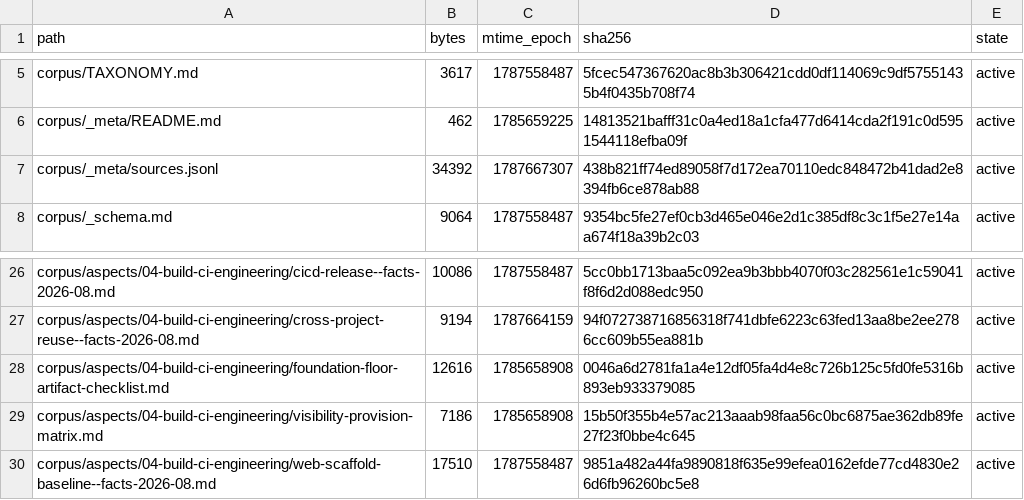
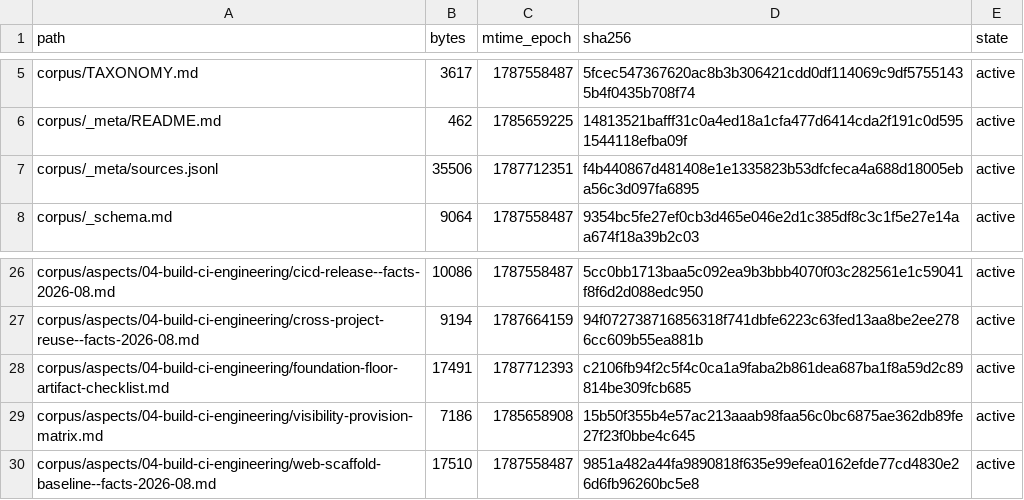
Before and after one commit to coolbress/standards, a TSV file: audit/after-manifest.tsv, drawn as a sheet; only a part is shown, gaps mark what is left out.

```diff
--- a/audit/after-manifest.tsv
+++ b/audit/after-manifest.tsv
@@ -6,3 +6,3 @@ corpus/TAXONOMY.md	3617	1787558487	5fcec547367620ac8b3b306421cdd0df114069c9df575
 corpus/_meta/README.md	462	1785659225	14813521bafff31c0a4ed18a1cfa477d6414cda2f191c0d5951544118efba09f	active
-corpus/_meta/sources.jsonl	34392	1787667307	438b821ff74ed89058f7d172ea70110edc848472b41dad2e8394fb6ce878ab88	active
+corpus/_meta/sources.jsonl	35506	1787712351	f4b440867d481408e1e1335823b53dfcfeca4a688d18005eba56c3d097fa6895	active
 corpus/_schema.md	9064	1787558487	9354bc5fe27ef0cb3d465e046e2d1c385df8c3c1f5e27e14aa674f18a39b2c03	active
@@ -27,3 +27,3 @@ corpus/aspects/04-build-ci-engineering/cicd-release--facts-2026-08.md	10086	1787
 corpus/aspects/04-build-ci-engineering/cross-project-reuse--facts-2026-08.md	9194	1787664159	94f072738716856318f741dbfe6223c63fed13aa8be2ee2786cc609b55ea881b	active
-corpus/aspects/04-build-ci-engineering/foundation-floor-artifact-checklist.md	12616	1785658908	0046a6d2781fa1a4e12df05fa4d4e8c726b125c5fd0fe5316b893eb933379085	active
+corpus/aspects/04-build-ci-engineering/foundation-floor-artifact-checklist.md	17491	1787712393	c2106fb94f2c5f4c0ca1a9faba2b861dea687ba1f8a59d2c89814be309fcb685	active
 corpus/aspects/04-build-ci-engineering/visibility-provision-matrix.md	7186	1785658908	15b50f355b4e57ac213aaab98faa56c0bc6875ae362db89fe27f23f0bbe4c645	active
```
Also changed, not shown: 7 other files.
